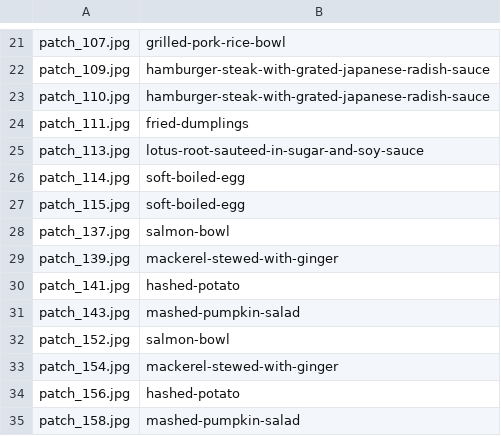
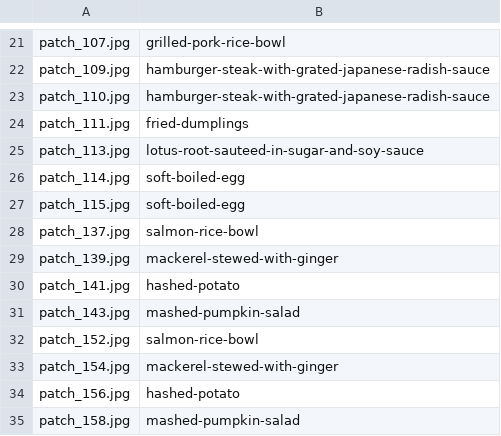
Before and after one commit to EkaSulistyawan/nutr1boost, a CSV file: efficientNetDev/object_classification_batch_1.csv, drawn as a sheet; only a part is shown, gaps mark what is left out.

```diff
--- a/efficientNetDev/object_classification_batch_1.csv
+++ b/efficientNetDev/object_classification_batch_1.csv
@@ -27,3 +27,3 @@ patch_114.jpg,soft-boiled-egg
 patch_115.jpg,soft-boiled-egg
-patch_137.jpg,salmon-bowl
+patch_137.jpg,salmon-rice-bowl
 patch_139.jpg,mackerel-stewed-with-ginger
@@ -31,3 +31,3 @@ patch_141.jpg,hashed-potato
 patch_143.jpg,mashed-pumpkin-salad
-patch_152.jpg,salmon-bowl
+patch_152.jpg,salmon-rice-bowl
 patch_154.jpg,mackerel-stewed-with-ginger
```
Also changed, not shown: 4 other files.
